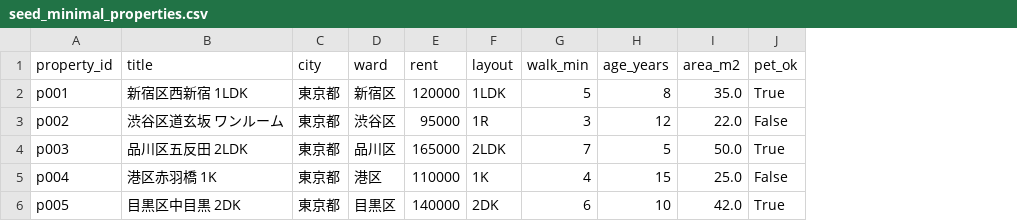
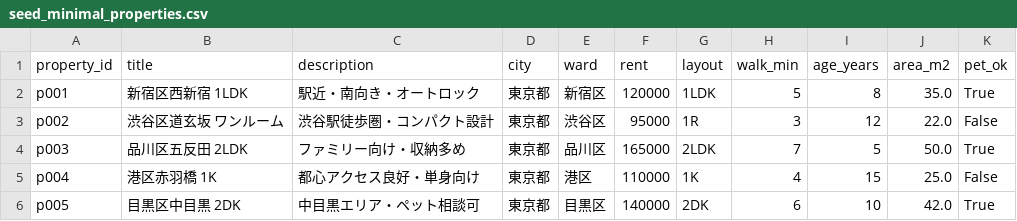
Before and after one commit to kurosawa-kuro/study-gcp-mlops, a CSV file: 4/study-hybrid-search-cloud/ml/data/datasets/seed_minimal_properties.csv, drawn as a sheet; the diff names each change by its address in the sheet, - before the commit and + after, or states it on an @@ line.

```diff
--- a/4/study-hybrid-search-cloud/ml/data/datasets/seed_minimal_properties.csv
+++ b/4/study-hybrid-search-cloud/ml/data/datasets/seed_minimal_properties.csv
+column C (description), rows 2-6: 駅近・南向き・オートロック | 渋谷駅徒歩圏・コンパクト設計 | ファミリー向け・収納多め | 都心アクセス良好・単身向け | 中目黒エリア・ペット相談可
```
Also changed, not shown: 23 other files.
